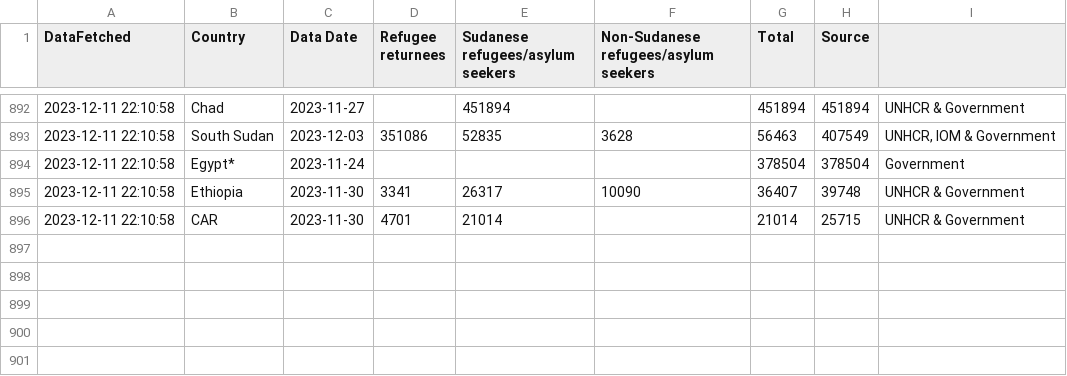
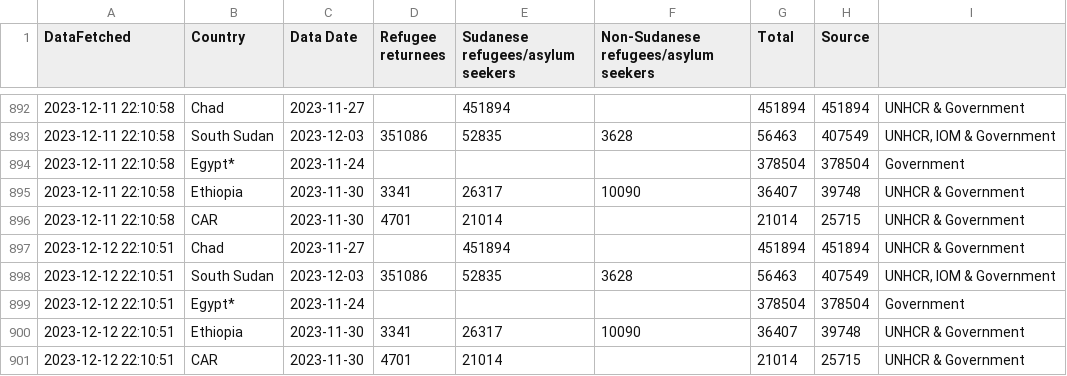
Before and after one commit to rvibek/sudansituation, a CSV file: sudansituation_data_historical.csv, drawn as a sheet; only a part is shown, gaps mark what is left out; the diff names each change by its address in the sheet, - before the commit and + after, or states it on an @@ line.

```diff
--- a/sudansituation_data_historical.csv
+++ b/sudansituation_data_historical.csv
+row 897: 2023-12-12 22:10:51 | Chad | 2023-11-27 |  | 451894 |  | 451894 | 451894 | UNHCR & Government
+row 898: 2023-12-12 22:10:51 | South Sudan | 2023-12-03 | 351086 | 52835 | 3628 | 56463 | 407549 | UNHCR, IOM & Government
+row 899: 2023-12-12 22:10:51 | Egypt* | 2023-11-24 |  |  |  | 378504 | 378504 | Government
+row 900: 2023-12-12 22:10:51 | Ethiopia | 2023-11-30 | 3341 | 26317 | 10090 | 36407 | 39748 | UNHCR & Government
+row 901: 2023-12-12 22:10:51 | CAR | 2023-11-30 | 4701 | 21014 |  | 21014 | 25715 | UNHCR & Government
```
